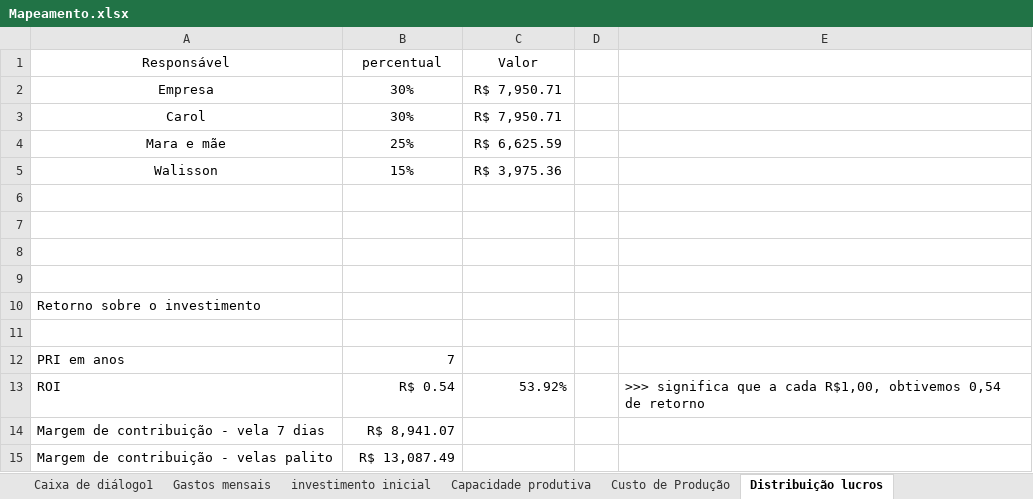
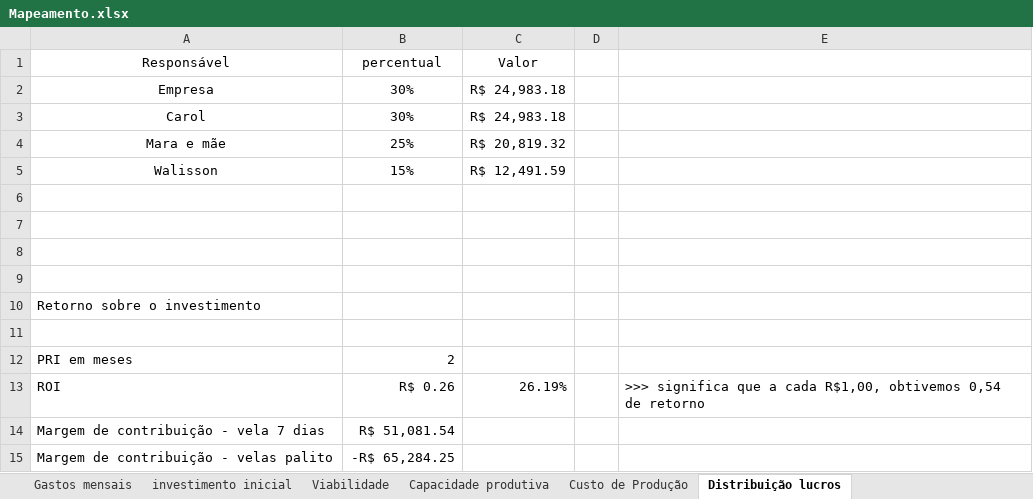
Before and after one commit to Walissondts/Chama-da-fe, an Excel workbook: Mapeamento.xlsx, sheet Distribuição lucros, drawn as a sheet; values as stored, in another font and other column widths than the file's, no borders; removed rows and columns are numbered as before the commit, all else as after; the diff names each change by its address in the sheet, - before the commit and + after, or states it on an @@ line.

```diff
--- a/Mapeamento.xlsx (sheet Distribuição lucros)
+++ b/Mapeamento.xlsx (sheet Distribuição lucros)
-sheet tab: Caixa de diálogo1
+sheet tab: Viabilidade
-C2:C3 (Valor): R$ 7,950.71
+C2:C3 (Valor): R$ 24,983.18
-C4 (Valor): R$ 6,625.59
+C4 (Valor): R$ 20,819.32
-C5 (Valor): R$ 3,975.36
+C5 (Valor): R$ 12,491.59
-row 12: PRI em anos | 7
+row 12: PRI em meses | 2
-B13 (percentual): R$ 0.54
+B13 (percentual): R$ 0.26
-C13 (Valor): 53.92%
+C13 (Valor): 26.19%
-B14 (percentual): R$ 8,941.07
+B14 (percentual): R$ 51,081.54
-B15 (percentual): R$ 13,087.49
+B15 (percentual): -R$ 65,284.25
```
Also changed, not shown: sheet investimento inicial, sheet Capacidade produtiva, sheet Custo de Produção.
